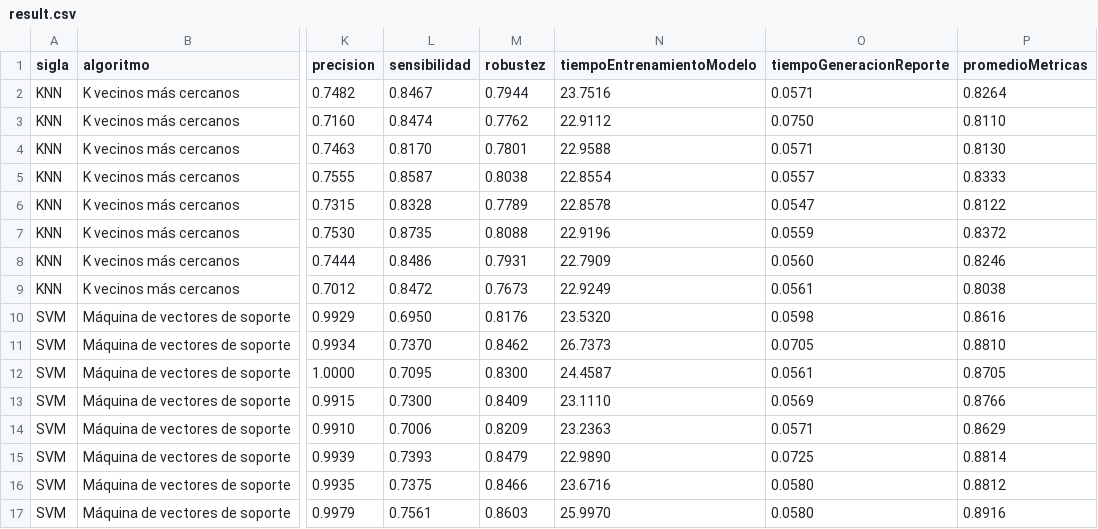
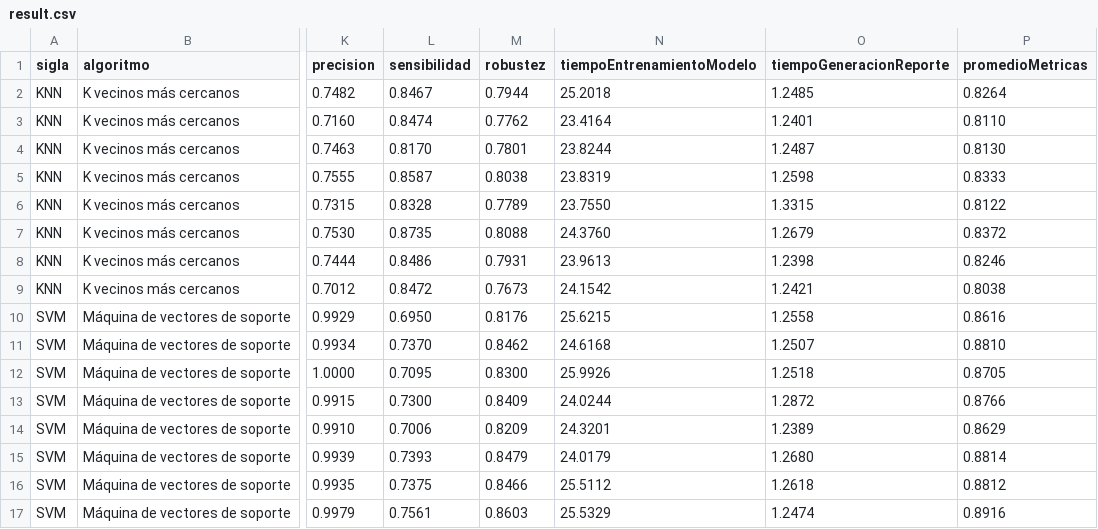
Before and after one commit to RonaldoNolasco/personal-thesis-development, a CSV file: 4-modelling/3-output/all/result.csv, drawn as a sheet; only a part is shown, gaps mark what is left out; the diff covers the shown part only; the diff names each change by its address in the sheet, - before the commit and + after, or states it on an @@ line.

Commit message:
join algorithm for modelling

```diff
--- a/4-modelling/3-output/all/result.csv
+++ b/4-modelling/3-output/all/result.csv
-N2 (tiempoEntrenamientoModelo): 23.7516
+N2 (tiempoEntrenamientoModelo): 25.2018
-O2 (tiempoGeneracionReporte): 0.0571
+O2 (tiempoGeneracionReporte): 1.2485
-N3 (tiempoEntrenamientoModelo): 22.9112
+N3 (tiempoEntrenamientoModelo): 23.4164
-O3 (tiempoGeneracionReporte): 0.0750
+O3 (tiempoGeneracionReporte): 1.2401
-N4 (tiempoEntrenamientoModelo): 22.9588
+N4 (tiempoEntrenamientoModelo): 23.8244
-O4 (tiempoGeneracionReporte): 0.0571
+O4 (tiempoGeneracionReporte): 1.2487
-N5 (tiempoEntrenamientoModelo): 22.8554
+N5 (tiempoEntrenamientoModelo): 23.8319
-O5 (tiempoGeneracionReporte): 0.0557
+O5 (tiempoGeneracionReporte): 1.2598
-N6 (tiempoEntrenamientoModelo): 22.8578
+N6 (tiempoEntrenamientoModelo): 23.7550
-O6 (tiempoGeneracionReporte): 0.0547
+O6 (tiempoGeneracionReporte): 1.3315
-N7 (tiempoEntrenamientoModelo): 22.9196
+N7 (tiempoEntrenamientoModelo): 24.3760
-O7 (tiempoGeneracionReporte): 0.0559
+O7 (tiempoGeneracionReporte): 1.2679
-N8 (tiempoEntrenamientoModelo): 22.7909
+N8 (tiempoEntrenamientoModelo): 23.9613
-O8 (tiempoGeneracionReporte): 0.0560
+O8 (tiempoGeneracionReporte): 1.2398
-N9 (tiempoEntrenamientoModelo): 22.9249
+N9 (tiempoEntrenamientoModelo): 24.1542
-O9 (tiempoGeneracionReporte): 0.0561
+O9 (tiempoGeneracionReporte): 1.2421
-N10 (tiempoEntrenamientoModelo): 23.5320
+N10 (tiempoEntrenamientoModelo): 25.6215
-O10 (tiempoGeneracionReporte): 0.0598
+O10 (tiempoGeneracionReporte): 1.2558
-N11 (tiempoEntrenamientoModelo): 26.7373
+N11 (tiempoEntrenamientoModelo): 24.6168
-O11 (tiempoGeneracionReporte): 0.0705
+O11 (tiempoGeneracionReporte): 1.2507
-N12 (tiempoEntrenamientoModelo): 24.4587
+N12 (tiempoEntrenamientoModelo): 25.9926
-O12 (tiempoGeneracionReporte): 0.0561
+O12 (tiempoGeneracionReporte): 1.2518
-N13 (tiempoEntrenamientoModelo): 23.1110
+N13 (tiempoEntrenamientoModelo): 24.0244
-O13 (tiempoGeneracionReporte): 0.0569
+O13 (tiempoGeneracionReporte): 1.2872
-N14 (tiempoEntrenamientoModelo): 23.2363
+N14 (tiempoEntrenamientoModelo): 24.3201
-O14 (tiempoGeneracionReporte): 0.0571
+O14 (tiempoGeneracionReporte): 1.2389
-N15 (tiempoEntrenamientoModelo): 22.9890
+N15 (tiempoEntrenamientoModelo): 24.0179
-O15 (tiempoGeneracionReporte): 0.0725
+O15 (tiempoGeneracionReporte): 1.2680
-N16 (tiempoEntrenamientoModelo): 23.6716
+N16 (tiempoEntrenamientoModelo): 25.5112
-O16 (tiempoGeneracionReporte): 0.0580
+O16 (tiempoGeneracionReporte): 1.2618
-N17 (tiempoEntrenamientoModelo): 25.9970
+N17 (tiempoEntrenamientoModelo): 25.5329
-O17 (tiempoGeneracionReporte): 0.0580
+O17 (tiempoGeneracionReporte): 1.2474
```
Also changed, not shown: 64 edited cells elsewhere in this file, 4-modelling/3-output/all/result_transposed.csv, 4-modelling/3-output/summary/result.csv, 7 other files.
